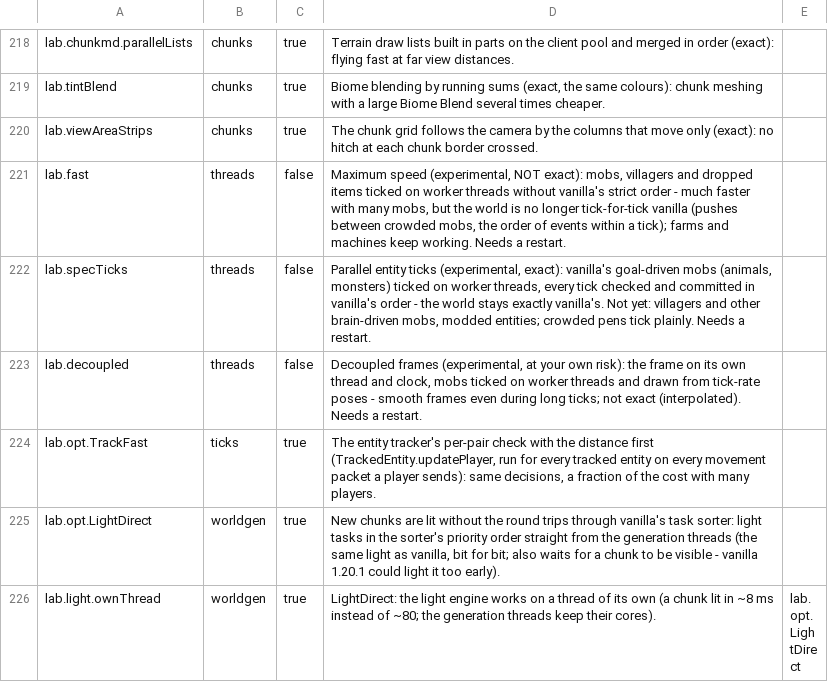
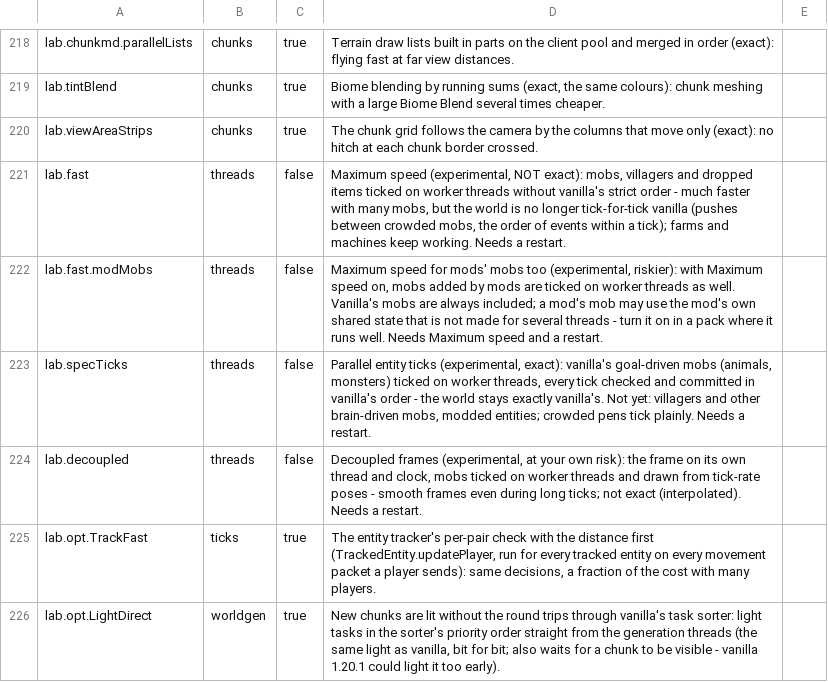
Before and after one commit to ha7gawa/sleepium, a TSV file: src/main/resources/assets/sleepium/options.tsv, drawn as a sheet; only a part is shown, gaps mark what is left out; the shorter side is filled out with more unchanged rows.

```diff
--- a/src/main/resources/assets/sleepium/options.tsv
+++ b/src/main/resources/assets/sleepium/options.tsv
@@ -221,2 +221,3 @@ lab.viewAreaStrips	chunks	true	The chunk grid follows the camera by the columns
 lab.fast	threads	false	Maximum speed (experimental, NOT exact): mobs, villagers and dropped items ticked on worker threads without vanilla's strict order - much faster with many mobs, but the world is no longer tick-for-tick vanilla (pushes between crowded mobs, the order of events within a tick); farms and machines keep working. Needs a restart.
+lab.fast.modMobs	threads	false	Maximum speed for mods' mobs too (experimental, riskier): with Maximum speed on, mobs added by mods are ticked on worker threads as well. Vanilla's mobs are always included; a mod's mob may use the mod's own shared state that is not made for several threads - turn it on in a pack where it runs well. Needs Maximum speed and a restart.
 lab.specTicks	threads	false	Parallel entity ticks (experimental, exact): vanilla's goal-driven mobs (animals, monsters) ticked on worker threads, every tick checked and committed in vanilla's order - the world stays exactly vanilla's. Not yet: villagers and other brain-driven mobs, modded entities; crowded pens tick plainly. Needs a restart.
```
Also changed, not shown: 1 other file.
